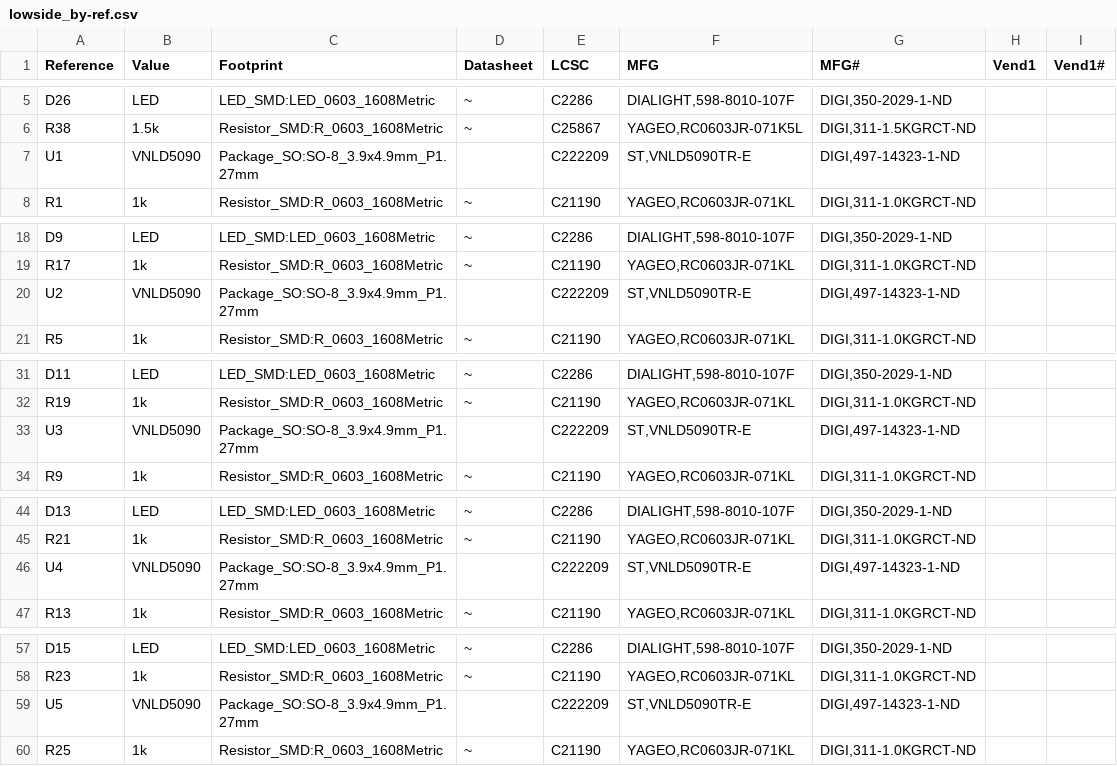
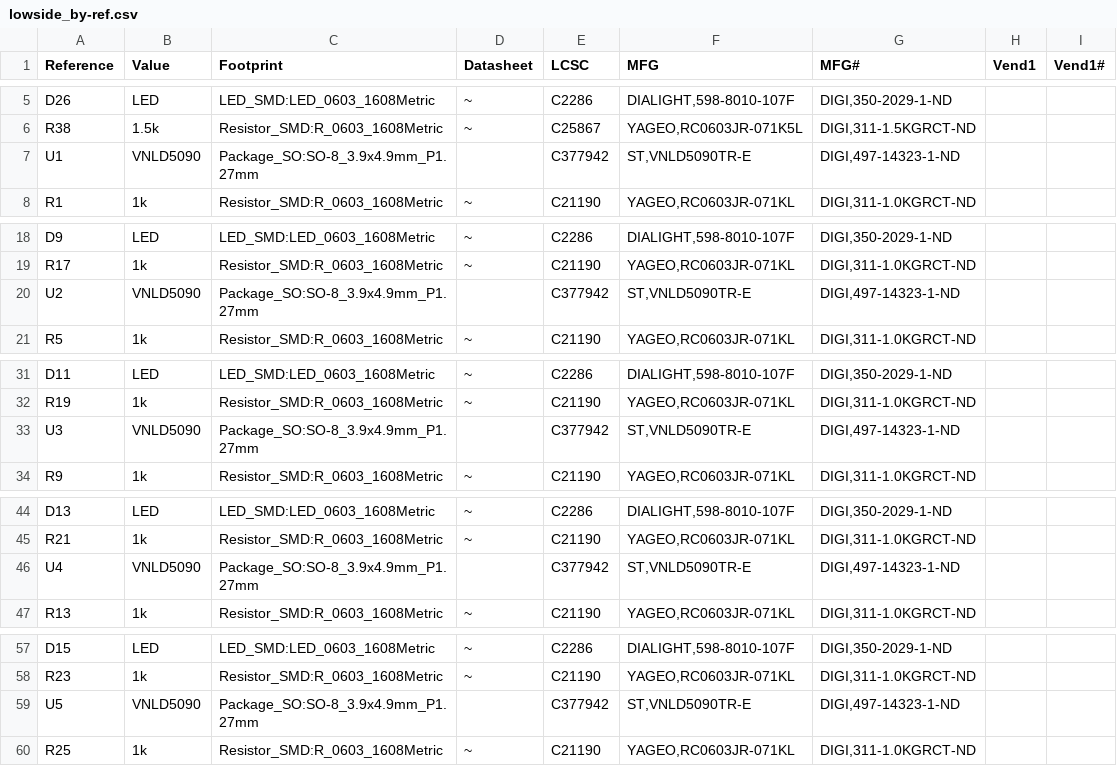
Before and after one commit to rusefi/hw_modular, a CSV file: lowside/lowside_by-ref.csv, drawn as a sheet; only a part is shown, gaps mark what is left out; the diff covers the shown part only.

```diff
--- a/lowside/lowside_by-ref.csv
+++ b/lowside/lowside_by-ref.csv
@@ -6,3 +6,3 @@ Reference, Value, Footprint, Datasheet, LCSC, MFG,MFG#, Vend1,Vend1#
 "R38","1.5k","Resistor_SMD:R_0603_1608Metric","~","C25867","YAGEO,RC0603JR-071K5L","DIGI,311-1.5KGRCT-ND"
-"U1","VNLD5090","Package_SO:SO-8_3.9x4.9mm_P1.27mm","","C222209","ST,VNLD5090TR-E","DIGI,497-14323-1-ND"
+"U1","VNLD5090","Package_SO:SO-8_3.9x4.9mm_P1.27mm","","C377942","ST,VNLD5090TR-E","DIGI,497-14323-1-ND"
 "R1","1k","Resistor_SMD:R_0603_1608Metric","~","C21190","YAGEO,RC0603JR-071KL","DIGI,311-1.0KGRCT-ND"
@@ -19,3 +19,3 @@ Reference, Value, Footprint, Datasheet, LCSC, MFG,MFG#, Vend1,Vend1#
 "R17","1k","Resistor_SMD:R_0603_1608Metric","~","C21190","YAGEO,RC0603JR-071KL","DIGI,311-1.0KGRCT-ND"
-"U2","VNLD5090","Package_SO:SO-8_3.9x4.9mm_P1.27mm","","C222209","ST,VNLD5090TR-E","DIGI,497-14323-1-ND"
+"U2","VNLD5090","Package_SO:SO-8_3.9x4.9mm_P1.27mm","","C377942","ST,VNLD5090TR-E","DIGI,497-14323-1-ND"
 "R5","1k","Resistor_SMD:R_0603_1608Metric","~","C21190","YAGEO,RC0603JR-071KL","DIGI,311-1.0KGRCT-ND"
@@ -32,3 +32,3 @@ Reference, Value, Footprint, Datasheet, LCSC, MFG,MFG#, Vend1,Vend1#
 "R19","1k","Resistor_SMD:R_0603_1608Metric","~","C21190","YAGEO,RC0603JR-071KL","DIGI,311-1.0KGRCT-ND"
-"U3","VNLD5090","Package_SO:SO-8_3.9x4.9mm_P1.27mm","","C222209","ST,VNLD5090TR-E","DIGI,497-14323-1-ND"
+"U3","VNLD5090","Package_SO:SO-8_3.9x4.9mm_P1.27mm","","C377942","ST,VNLD5090TR-E","DIGI,497-14323-1-ND"
 "R9","1k","Resistor_SMD:R_0603_1608Metric","~","C21190","YAGEO,RC0603JR-071KL","DIGI,311-1.0KGRCT-ND"
@@ -45,3 +45,3 @@ Reference, Value, Footprint, Datasheet, LCSC, MFG,MFG#, Vend1,Vend1#
 "R21","1k","Resistor_SMD:R_0603_1608Metric","~","C21190","YAGEO,RC0603JR-071KL","DIGI,311-1.0KGRCT-ND"
-"U4","VNLD5090","Package_SO:SO-8_3.9x4.9mm_P1.27mm","","C222209","ST,VNLD5090TR-E","DIGI,497-14323-1-ND"
+"U4","VNLD5090","Package_SO:SO-8_3.9x4.9mm_P1.27mm","","C377942","ST,VNLD5090TR-E","DIGI,497-14323-1-ND"
 "R13","1k","Resistor_SMD:R_0603_1608Metric","~","C21190","YAGEO,RC0603JR-071KL","DIGI,311-1.0KGRCT-ND"
@@ -58,3 +58,3 @@ Reference, Value, Footprint, Datasheet, LCSC, MFG,MFG#, Vend1,Vend1#
 "R23","1k","Resistor_SMD:R_0603_1608Metric","~","C21190","YAGEO,RC0603JR-071KL","DIGI,311-1.0KGRCT-ND"
-"U5","VNLD5090","Package_SO:SO-8_3.9x4.9mm_P1.27mm","","C222209","ST,VNLD5090TR-E","DIGI,497-14323-1-ND"
+"U5","VNLD5090","Package_SO:SO-8_3.9x4.9mm_P1.27mm","","C377942","ST,VNLD5090TR-E","DIGI,497-14323-1-ND"
 "R25","1k","Resistor_SMD:R_0603_1608Metric","~","C21190","YAGEO,RC0603JR-071KL","DIGI,311-1.0KGRCT-ND"
```
Also changed, not shown: 2 edited cells elsewhere in this file, lowside/lowside.csv, 1 other file.
